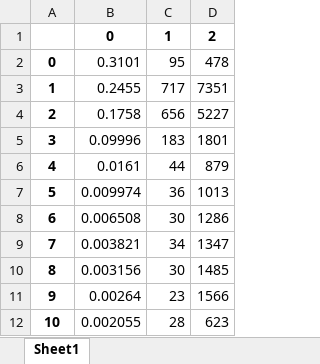
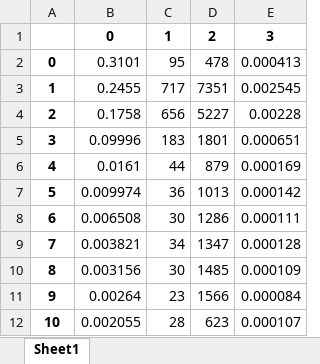
Before and after one commit to gdquintero/LOVO, an Excel workbook: output/measles_latex.xlsx, sheet Sheet1, drawn as a sheet; values as stored, in another font and other column widths than the file's, no borders; the diff names each change by its address in the sheet, - before the commit and + after, or states it on an @@ line.

```diff
--- a/output/measles_latex.xlsx (sheet Sheet1)
+++ b/output/measles_latex.xlsx (sheet Sheet1)
+column E, rows 1-12: 3 | 0.000413 | 0.002545 | 0.00228 | 0.000651 | 0.000169 | 0.000142 | 0.000111 | 0.000128 | 0.000109 | 0.000084 | 0.000107
```
Also changed, not shown: output/mumps_latex.xlsx, output/rubella_latex.xlsx, 18 other files.
